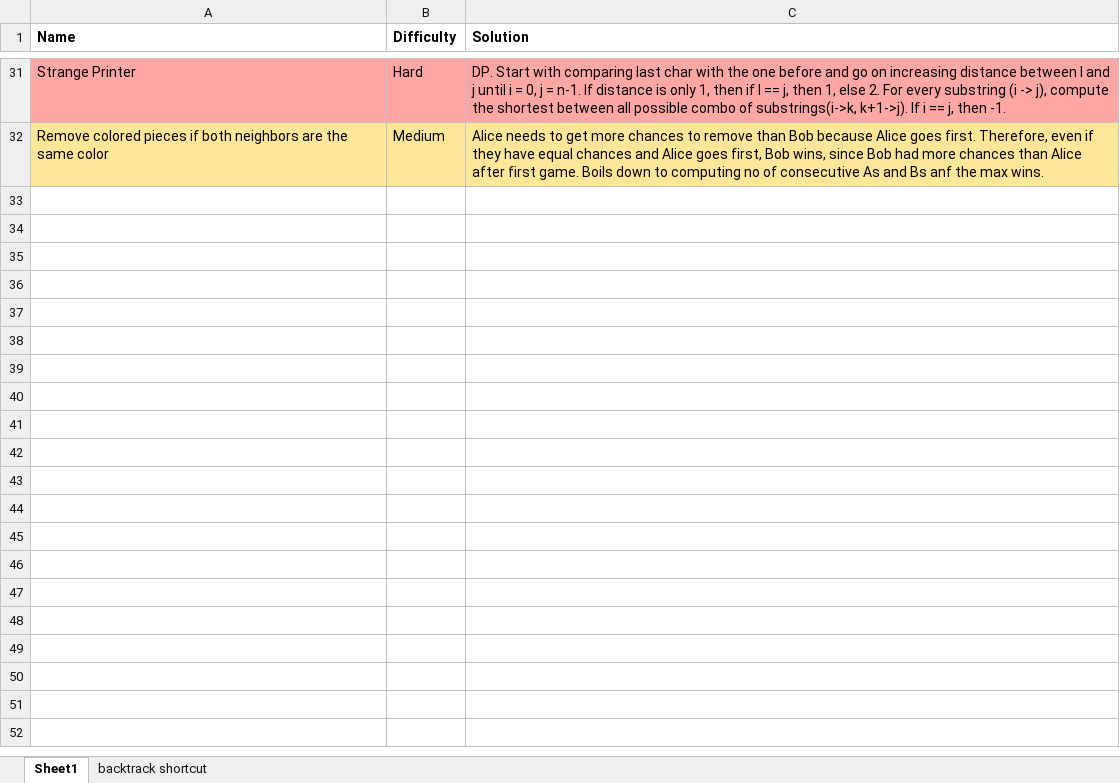
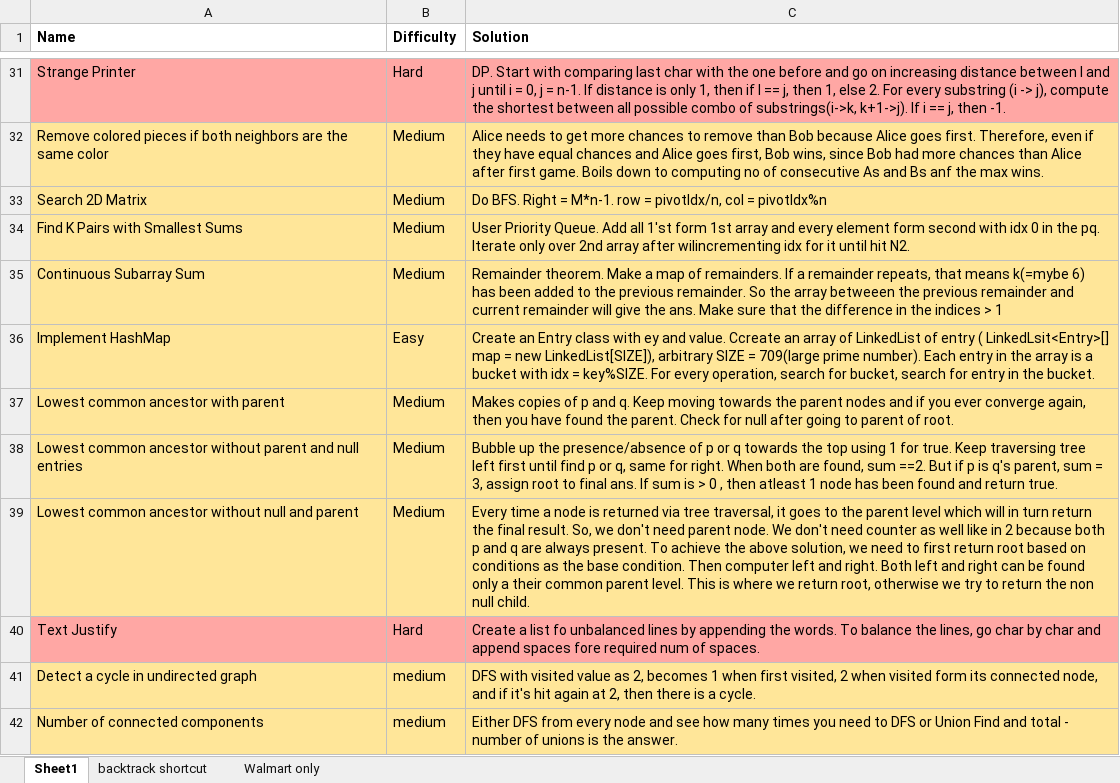
Before and after one commit to Kavya9294/algorithmsAndDataStrucures, an Excel workbook: codingHelper.xlsx, sheet Sheet1, drawn as a sheet; only a part is shown, gaps mark what is left out; values as stored, in another font and other column widths than the file's, no borders; the diff names each change by its address in the sheet, - before the commit and + after, or states it on an @@ line.

```diff
--- a/codingHelper.xlsx (sheet Sheet1)
+++ b/codingHelper.xlsx (sheet Sheet1)
+sheet tab: Walmart only
+row 33: Search 2D Matrix | Medium | Do BFS. Right = M*n-1. row = pivotIdx/n, col = pivotIdx%n
+row 34: Find K Pairs with Smallest Sums | Medium | User Priority Queue. Add all 1'st form 1st array and every element form second with idx 0 in the pq. Iterate only over 2nd array after wilincrementing idx for it until hit N2.
+row 35: Continuous Subarray Sum | Medium | Remainder theorem. Make a map of remainders. If a remainder repeats, that means k(=mybe 6) has been added to the previous remainder. So the array betweeen the previous remainder and current remainder will give the ans. Make sure that the difference in the indices > 1
+row 36: Implement HashMap | Easy | Create an Entry class with ey and value. Ccreate an array of LinkedList of entry ( LinkedLsit<Entry>[] map = new LinkedList[SIZE]), arbitrary SIZE = 709(large prime number). Each entry in the array is a bucket with idx = key%SIZE. For every operation, search for bucket, search for entry in the bucket.
+row 37: Lowest common ancestor with parent | Medium | Makes copies of p and q. Keep moving towards the parent nodes and if you ever converge again, then you have found the parent. Check for null after going to parent of root.
+row 38: Lowest common ancestor without parent and null entries | Medium | Bubble up the presence/absence of p or q towards the top using 1 for true. Keep traversing tree left first until find p or q, same for right. When both are found, sum ==2. But if p is q's parent, sum = 3, assign root to final ans. If sum is > 0 , then atleast 1 node has been found and return true.
+row 39: Lowest common ancestor without null and parent | Medium | Every time a node is returned via tree traversal, it goes to the parent level which will in turn return the final result. So, we don't need parent node. We don't need counter as well like in 2 because both p and q are always present. To achieve the above solution, we need to first return root based on conditions as the base condition. Then computer left and right. Both left and right can be found only a their common parent level. This is where we return root, otherwise we try to return the non null child.
+row 40: Text Justify | Hard | Create a list fo unbalanced lines by appending the words. To balance the lines, go char by char and append spaces fore required num of spaces.
+row 41: Detect a cycle in undirected graph | medium | DFS with visited value as 2, becomes 1 when first visited, 2 when visited form its connected node, and if it's hit again at 2, then there is a cycle.
+row 42: Number of connected components | medium | Either DFS from every node and see how many times you need to DFS or Union Find and total - number of unions is the answer.
```
Also changed, not shown: 2 other files.
